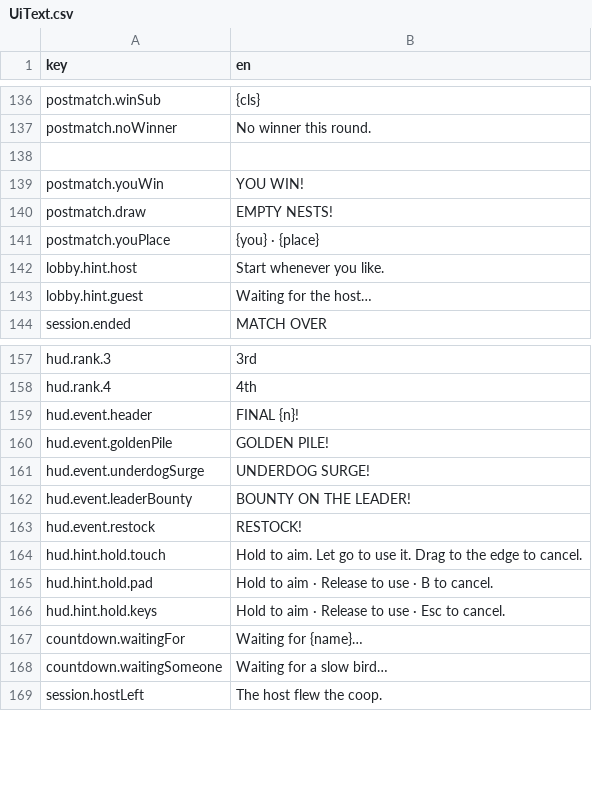
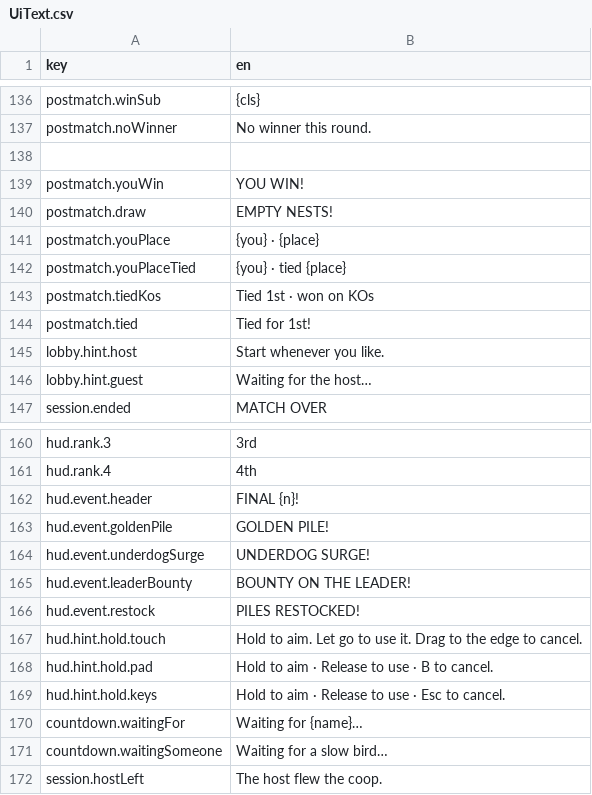
Before and after one commit to mtejedorg/CluckWars, a CSV file: Assets/_Game/Resources/Text/UiText.csv, drawn as a sheet; only a part is shown, gaps mark what is left out.

```diff
--- a/Assets/_Game/Resources/Text/UiText.csv
+++ b/Assets/_Game/Resources/Text/UiText.csv
@@ -142,2 +142,5 @@ postmatch.draw,EMPTY NESTS!
 postmatch.youPlace,{you} · {place}
+postmatch.youPlaceTied,{you} · tied {place}
+postmatch.tiedKos,Tied 1st · won on KOs
+postmatch.tied,Tied for 1st!
 lobby.hint.host,Start whenever you like.
@@ -163,3 +166,3 @@ hud.event.underdogSurge,UNDERDOG SURGE!
 hud.event.leaderBounty,BOUNTY ON THE LEADER!
-hud.event.restock,RESTOCK!
+hud.event.restock,PILES RESTOCKED!
 hud.hint.hold.touch,Hold to aim. Let go to use it. Drag to the edge to cancel.
```
Also changed, not shown: 11 other files.
